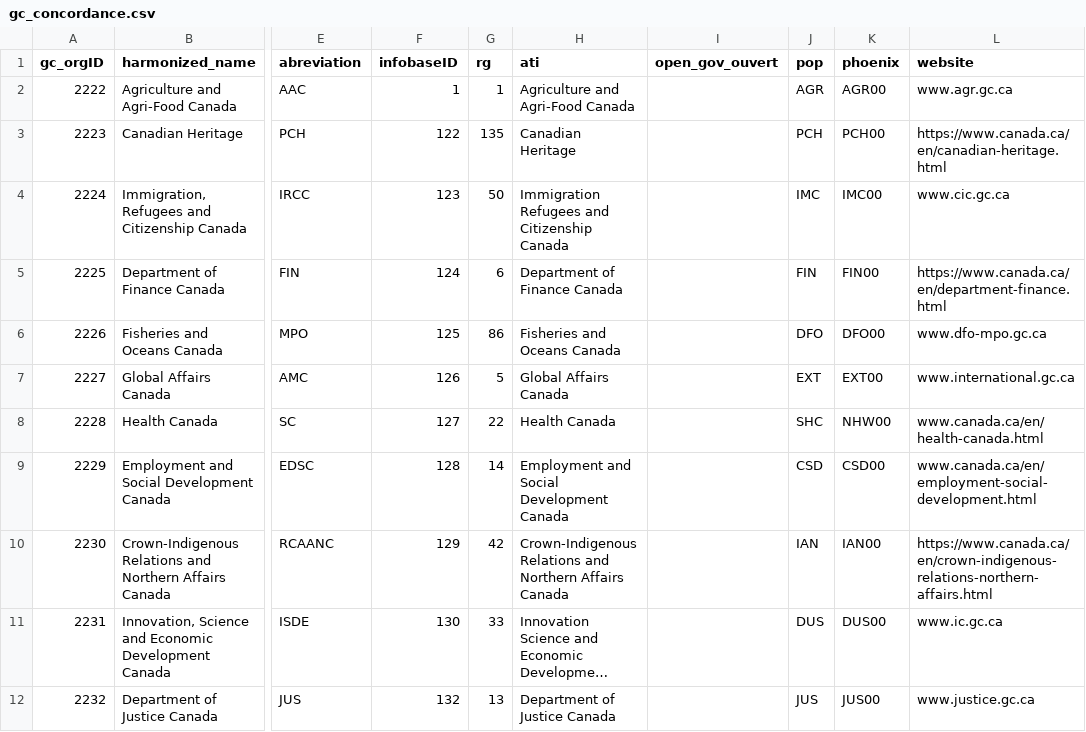
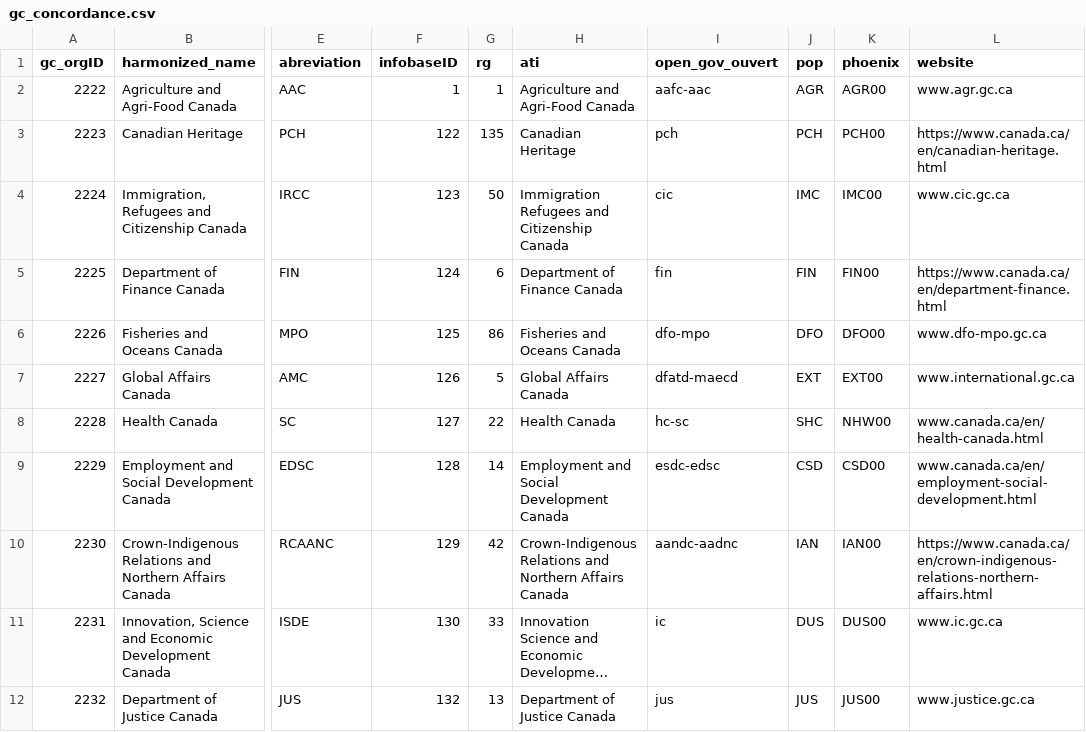
Before and after one commit to Jmikelittle/GCOrgName, a CSV file: gc_concordance.csv, drawn as a sheet; only a part is shown, gaps mark what is left out; long unchanged cells end in …; the diff covers the shown part only; the diff names each change by its address in the sheet, - before the commit and + after, or states it on an @@ line.

```diff
--- a/gc_concordance.csv
+++ b/gc_concordance.csv
-I2 (open_gov_ouvert): (empty)
+I2 (open_gov_ouvert): aafc-aac
-I3 (open_gov_ouvert): (empty)
+I3 (open_gov_ouvert): pch
-I4 (open_gov_ouvert): (empty)
+I4 (open_gov_ouvert): cic
-I5 (open_gov_ouvert): (empty)
+I5 (open_gov_ouvert): fin
-I6 (open_gov_ouvert): (empty)
+I6 (open_gov_ouvert): dfo-mpo
-I7 (open_gov_ouvert): (empty)
+I7 (open_gov_ouvert): dfatd-maecd
-I8 (open_gov_ouvert): (empty)
+I8 (open_gov_ouvert): hc-sc
-I9 (open_gov_ouvert): (empty)
+I9 (open_gov_ouvert): esdc-edsc
-I10 (open_gov_ouvert): (empty)
+I10 (open_gov_ouvert): aandc-aadnc
-I11 (open_gov_ouvert): (empty)
+I11 (open_gov_ouvert): ic
-I12 (open_gov_ouvert): (empty)
+I12 (open_gov_ouvert): jus
```
Also changed, not shown: 113 edited cells elsewhere in this file, 1 other file.
